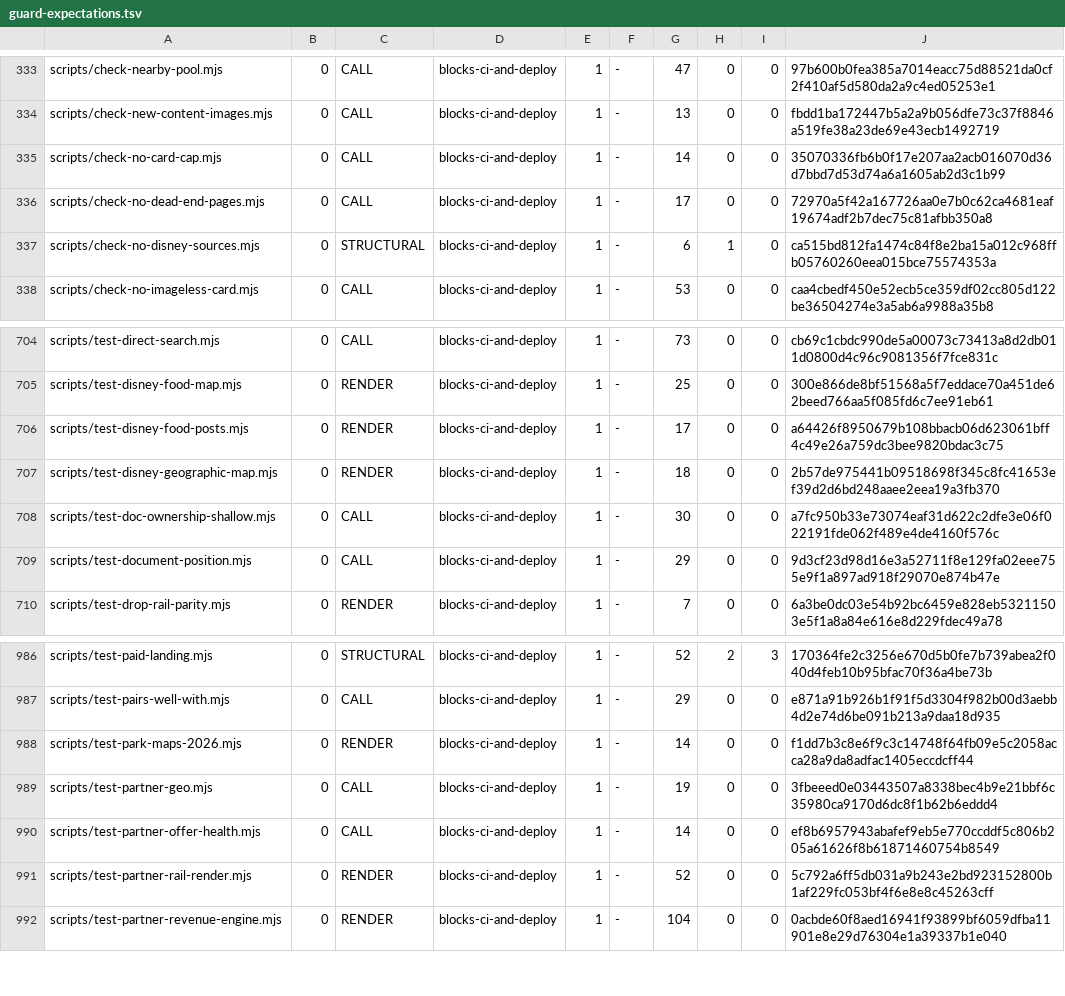
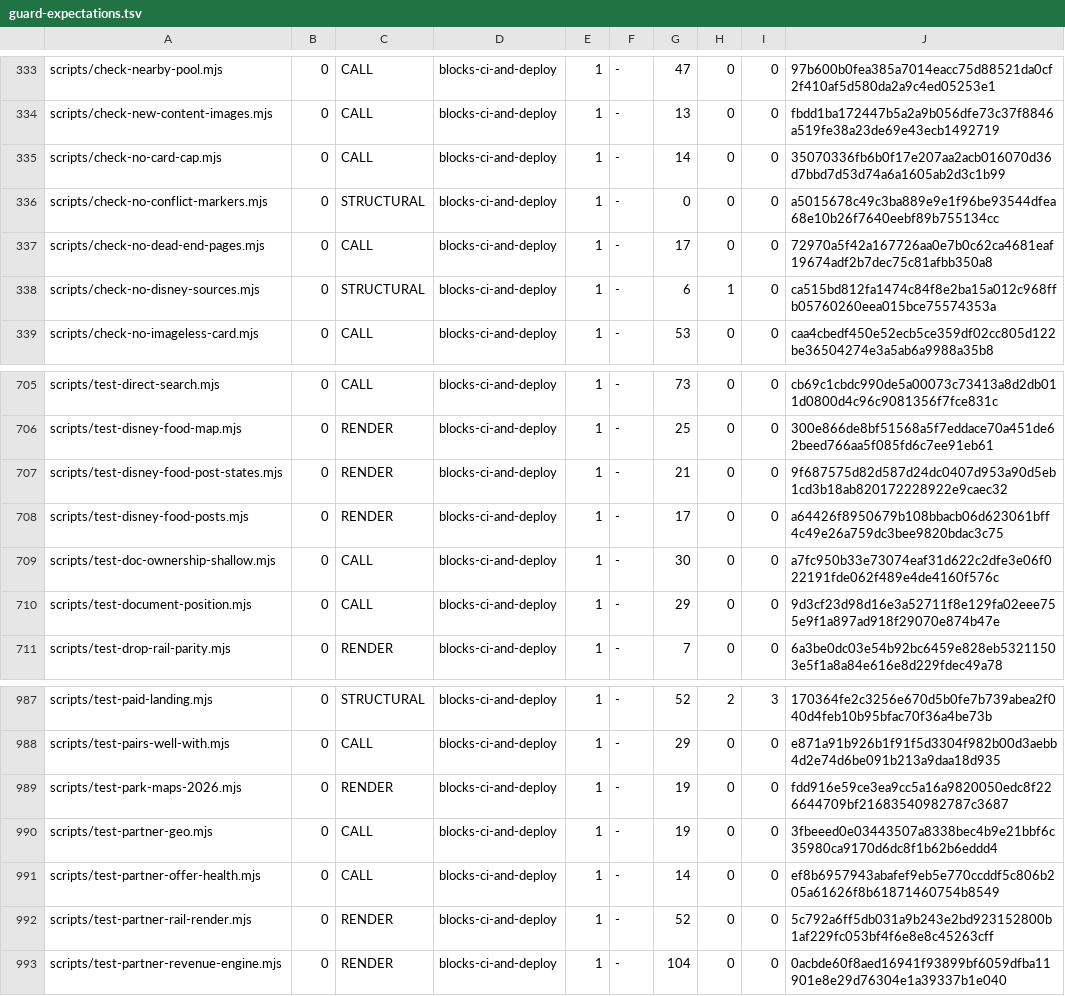
Before and after one commit to wallstreethyena/Wayfind, a TSV file: scripts/lib/guard-expectations.tsv, drawn as a sheet; only a part is shown, gaps mark what is left out.

```diff
--- a/scripts/lib/guard-expectations.tsv
+++ b/scripts/lib/guard-expectations.tsv
@@ -335,2 +335,3 @@ scripts/check-new-content-images.mjs	0	CALL	blocks-ci-and-deploy	1	-	13	0	0	fbdd
 scripts/check-no-card-cap.mjs	0	CALL	blocks-ci-and-deploy	1	-	14	0	0	35070336fb6b0f17e207aa2acb016070d36d7bbd7d53d74a6a1605ab2d3c1b99
+scripts/check-no-conflict-markers.mjs	0	STRUCTURAL	blocks-ci-and-deploy	1	-	0	0	0	a5015678c49c3ba889e9e1f96be93544dfea68e10b26f7640eebf89b755134cc
 scripts/check-no-dead-end-pages.mjs	0	CALL	blocks-ci-and-deploy	1	-	17	0	0	72970a5f42a167726aa0e7b0c62ca4681eaf19674adf2b7dec75c81afbb350a8
@@ -705,4 +706,4 @@ scripts/test-direct-search.mjs	0	CALL	blocks-ci-and-deploy	1	-	73	0	0	cb69c1cbdc
 scripts/test-disney-food-map.mjs	0	RENDER	blocks-ci-and-deploy	1	-	25	0	0	300e866de8bf51568a5f7eddace70a451de62beed766aa5f085fd6c7ee91eb61
+scripts/test-disney-food-post-states.mjs	0	RENDER	blocks-ci-and-deploy	1	-	21	0	0	9f687575d82d587d24dc0407d953a90d5eb1cd3b18ab820172228922e9caec32
 scripts/test-disney-food-posts.mjs	0	RENDER	blocks-ci-and-deploy	1	-	17	0	0	a64426f8950679b108bbacb06d623061bff4c49e26a759dc3bee9820bdac3c75
-scripts/test-disney-geographic-map.mjs	0	RENDER	blocks-ci-and-deploy	1	-	18	0	0	2b57de975441b09518698f345c8fc41653ef39d2d6bd248aaee2eea19a3fb370
 scripts/test-doc-ownership-shallow.mjs	0	CALL	blocks-ci-and-deploy	1	-	30	0	0	a7fc950b33e73074eaf31d622c2dfe3e06f022191fde062f489e4de4160f576c
@@ -987,3 +988,3 @@ scripts/test-paid-landing.mjs	0	STRUCTURAL	blocks-ci-and-deploy	1	-	52	2	3	17036
 scripts/test-pairs-well-with.mjs	0	CALL	blocks-ci-and-deploy	1	-	29	0	0	e871a91b926b1f91f5d3304f982b00d3aebb4d2e74d6be091b213a9daa18d935
-scripts/test-park-maps-2026.mjs	0	RENDER	blocks-ci-and-deploy	1	-	14	0	0	f1dd7b3c8e6f9c3c14748f64fb09e5c2058acca28a9da8adfac1405eccdcff44
+scripts/test-park-maps-2026.mjs	0	RENDER	blocks-ci-and-deploy	1	-	19	0	0	fdd916e59ce3ea9cc5a16a9820050edc8f226644709bf21683540982787c3687
 scripts/test-partner-geo.mjs	0	CALL	blocks-ci-and-deploy	1	-	19	0	0	3fbeeed0e03443507a8338bec4b9e21bbf6c35980ca9170d6dc8f1b62b6eddd4
```
Also changed, not shown: 16 other files.
